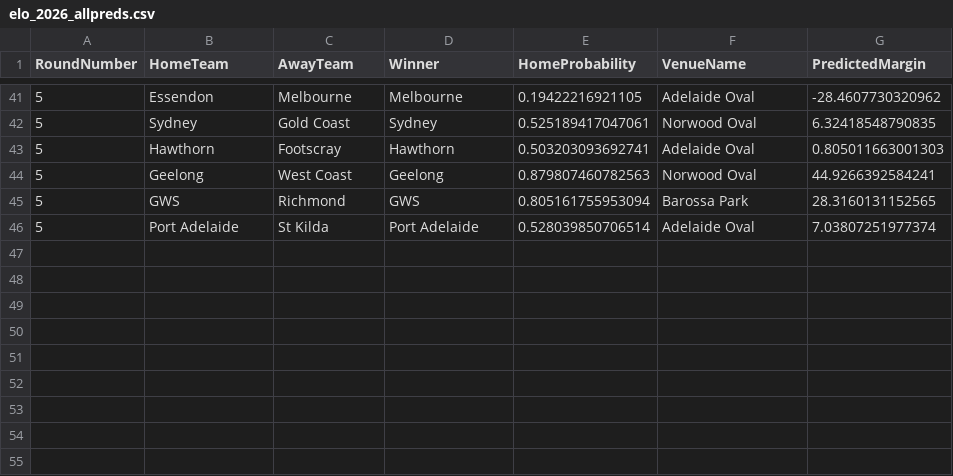
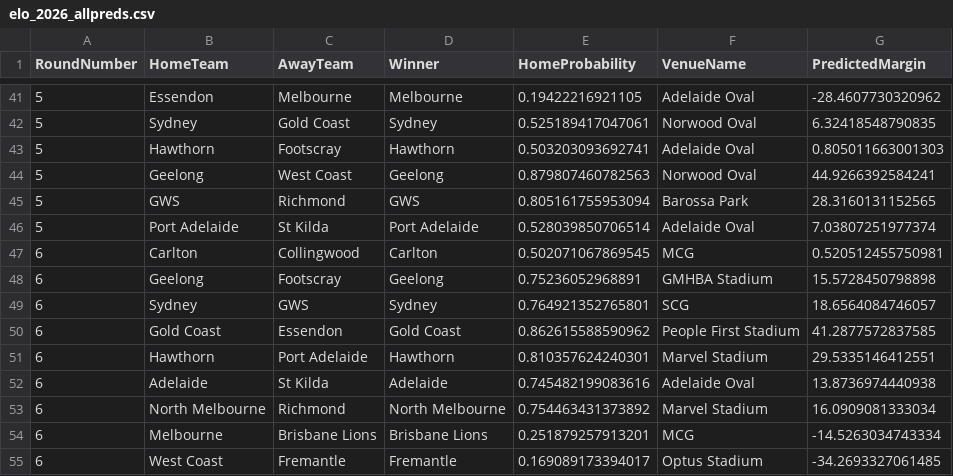
Before and after one commit to ChakriMamidanna/aflstats, a CSV file: elo26/elo_2026_allpreds.csv, drawn as a sheet; only a part is shown, gaps mark what is left out.

```diff
--- a/elo26/elo_2026_allpreds.csv
+++ b/elo26/elo_2026_allpreds.csv
@@ -46 +46,10 @@
 5,"Port Adelaide","St Kilda","Port Adelaide",0.528039850706514,"Adelaide Oval",7.03807251977374
+6,"Carlton","Collingwood","Carlton",0.502071067869545,"MCG",0.520512455750981
+6,"Geelong","Footscray","Geelong",0.75236052968891,"GMHBA Stadium",15.5728450798898
+6,"Sydney","GWS","Sydney",0.764921352765801,"SCG",18.6564084746057
+6,"Gold Coast","Essendon","Gold Coast",0.862615588590962,"People First Stadium",41.2877572837585
+6,"Hawthorn","Port Adelaide","Hawthorn",0.810357624240301,"Marvel Stadium",29.5335146412551
+6,"Adelaide","St Kilda","Adelaide",0.745482199083616,"Adelaide Oval",13.8736974440938
+6,"North Melbourne","Richmond","North Melbourne",0.754463431373892,"Marvel Stadium",16.0909081333034
+6,"Melbourne","Brisbane Lions","Brisbane Lions",0.251879257913201,"MCG",-14.5263034743334
+6,"West Coast","Fremantle","Fremantle",0.169089173394017,"Optus Stadium",-34.2693327061485
```
Also changed, not shown: elo26/chakri_2026_allpreds.csv, lm26/chakri_2026_allpreds.csv, 15 other files.
